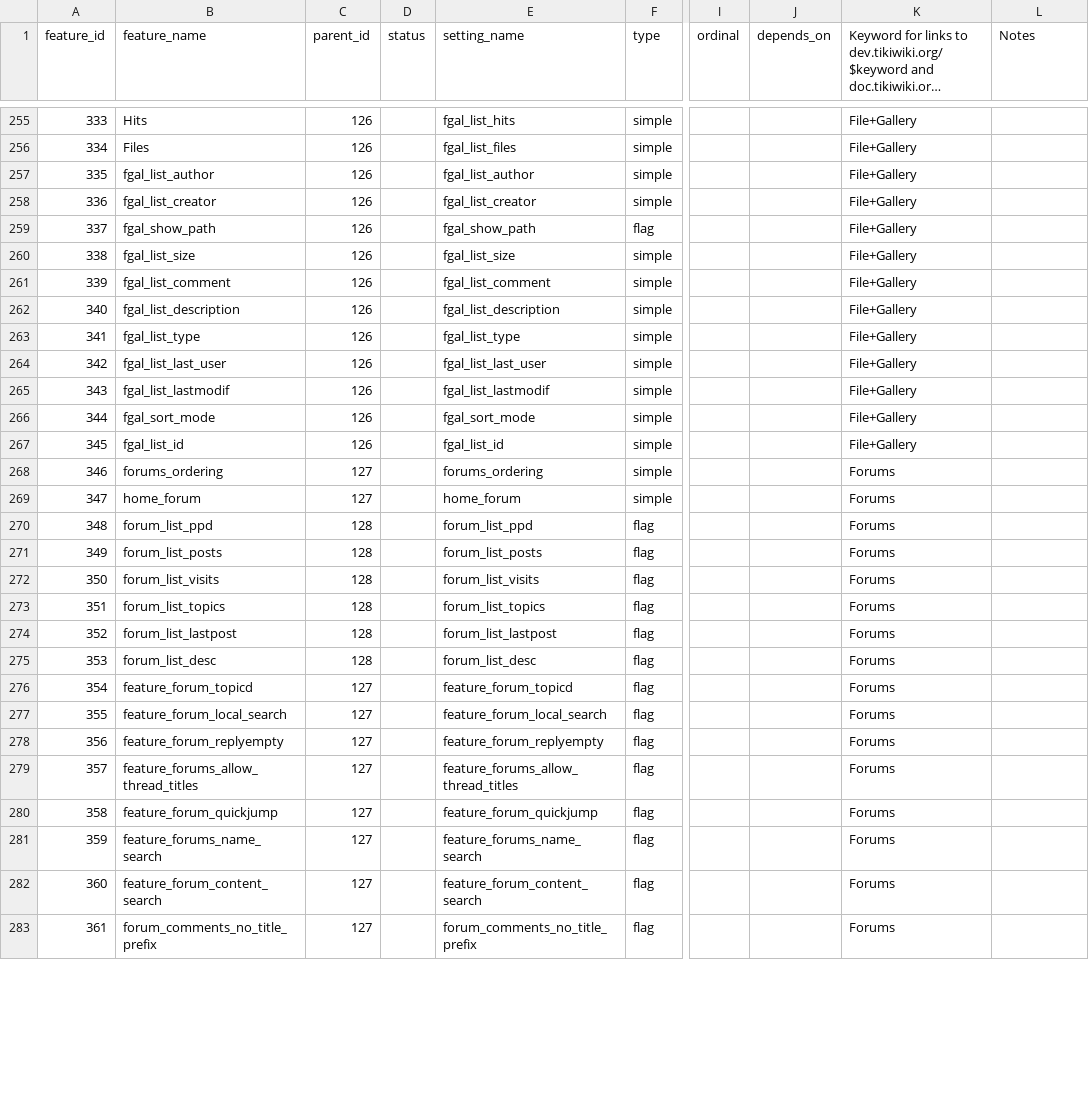
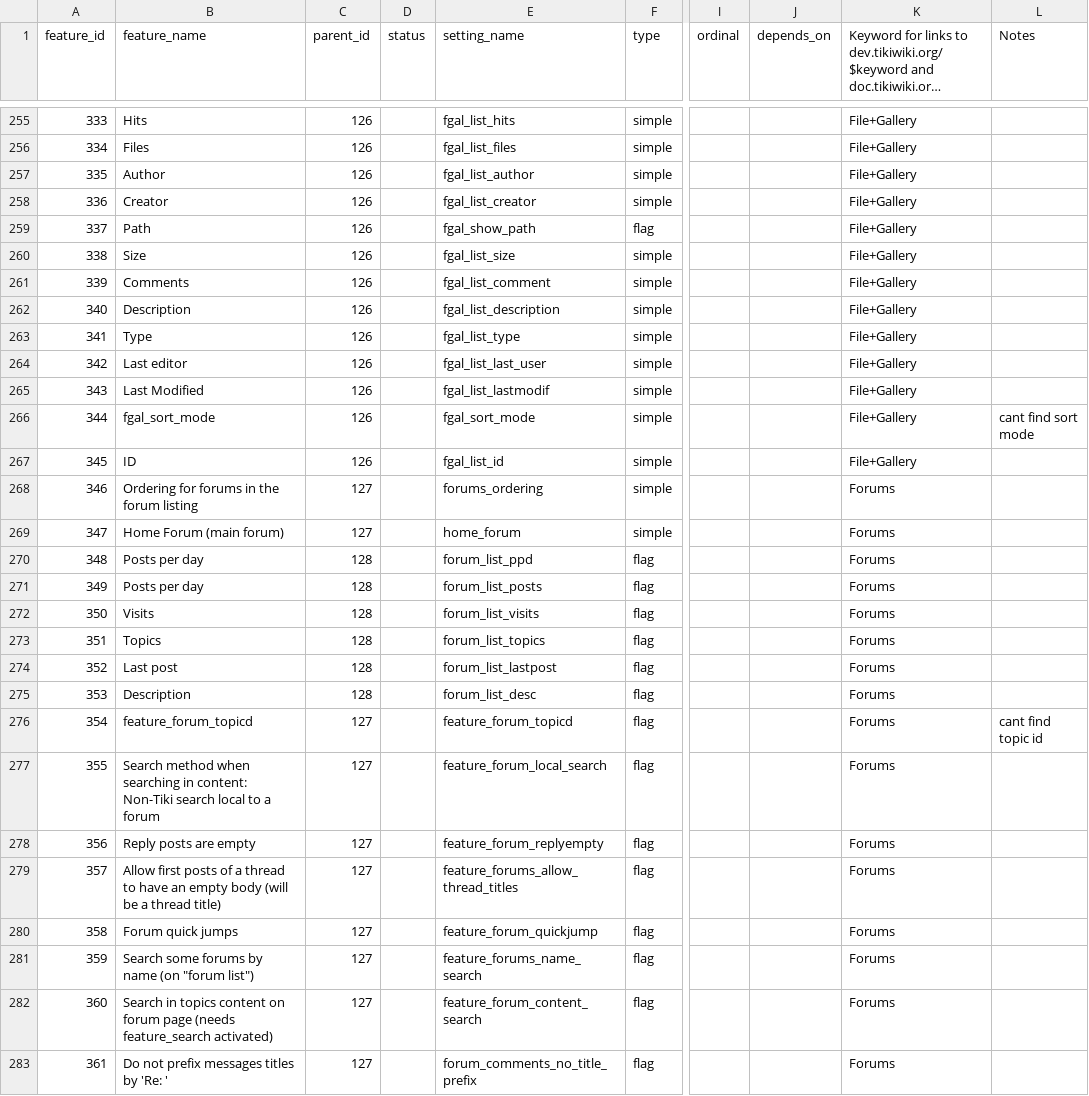
Before and after one commit to marclaporte/tiki, a CSV file: db/features.csv, drawn as a sheet; only a part is shown, gaps mark what is left out; long unchanged cells end in …; the diff covers the shown part only; the diff names each change by its address in the sheet, - before the commit and + after, or states it on an @@ line.

Commit message:
[ADD] some more form field labels added
git-svn-id: file:///var/local/code.tiki.org/tikisvn/trunk@14422 b456876b-0849-0410-b77d-98878d47e9d5

```diff
--- a/db/features.csv
+++ b/db/features.csv
-B257 (feature_name): fgal_list_author
+B257 (feature_name): Author
-B258 (feature_name): fgal_list_creator
+B258 (feature_name): Creator
-B259 (feature_name): fgal_show_path
+B259 (feature_name): Path
-B260 (feature_name): fgal_list_size
+B260 (feature_name): Size
-B261 (feature_name): fgal_list_comment
+B261 (feature_name): Comments
-B262 (feature_name): fgal_list_description
+B262 (feature_name): Description
-B263 (feature_name): fgal_list_type
+B263 (feature_name): Type
-B264 (feature_name): fgal_list_last_user
+B264 (feature_name): Last editor
-B265 (feature_name): fgal_list_lastmodif
+B265 (feature_name): Last Modified
-L266 (Notes): (empty)
+L266 (Notes): cant find sort mode
-B267 (feature_name): fgal_list_id
+B267 (feature_name): ID
-B268 (feature_name): forums_ordering
+B268 (feature_name): Ordering for forums in the forum listing
-B269 (feature_name): home_forum
+B269 (feature_name): Home Forum (main forum)
-B270 (feature_name): forum_list_ppd
+B270 (feature_name): Posts per day
-B271 (feature_name): forum_list_posts
+B271 (feature_name): Posts per day
-B272 (feature_name): forum_list_visits
+B272 (feature_name): Visits
-B273 (feature_name): forum_list_topics
+B273 (feature_name): Topics
-B274 (feature_name): forum_list_lastpost
+B274 (feature_name): Last post
-B275 (feature_name): forum_list_desc
+B275 (feature_name): Description
-L276 (Notes): (empty)
+L276 (Notes): cant find topic id
-B277 (feature_name): feature_forum_local_search
+B277 (feature_name): Search method when searching in content: Non-Tiki search local to a forum
-B278 (feature_name): feature_forum_replyempty
+B278 (feature_name): Reply posts are empty
-B279 (feature_name): feature_forums_allow_thread_titles
+B279 (feature_name): Allow first posts of a thread to have an empty body (will be a thread title)
-B280 (feature_name): feature_forum_quickjump
+B280 (feature_name): Forum quick jumps
-B281 (feature_name): feature_forums_name_search
+B281 (feature_name): Search some forums by name (on "forum list")
-B282 (feature_name): feature_forum_content_search
+B282 (feature_name): Search in topics content on forum page (needs feature_search activated)
-B283 (feature_name): forum_comments_no_title_prefix
+B283 (feature_name): Do not prefix messages titles by 'Re: '
```
Also changed, not shown: 46 edited cells elsewhere in this file.
